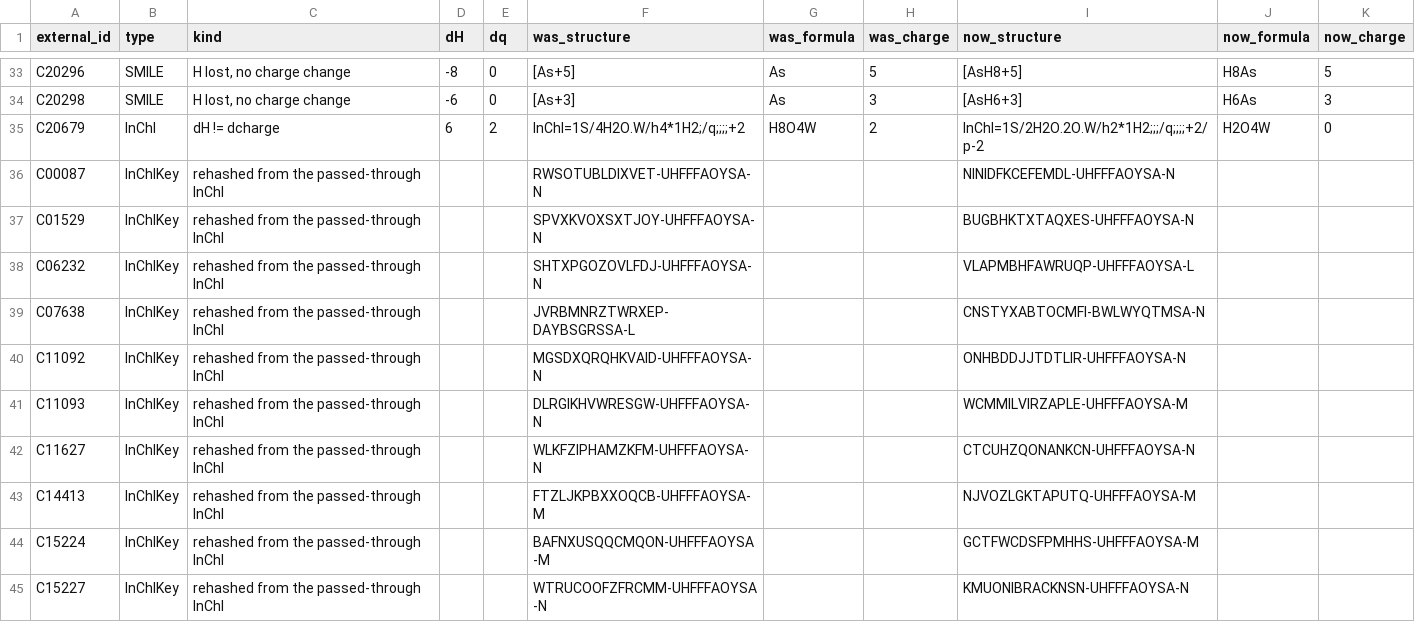
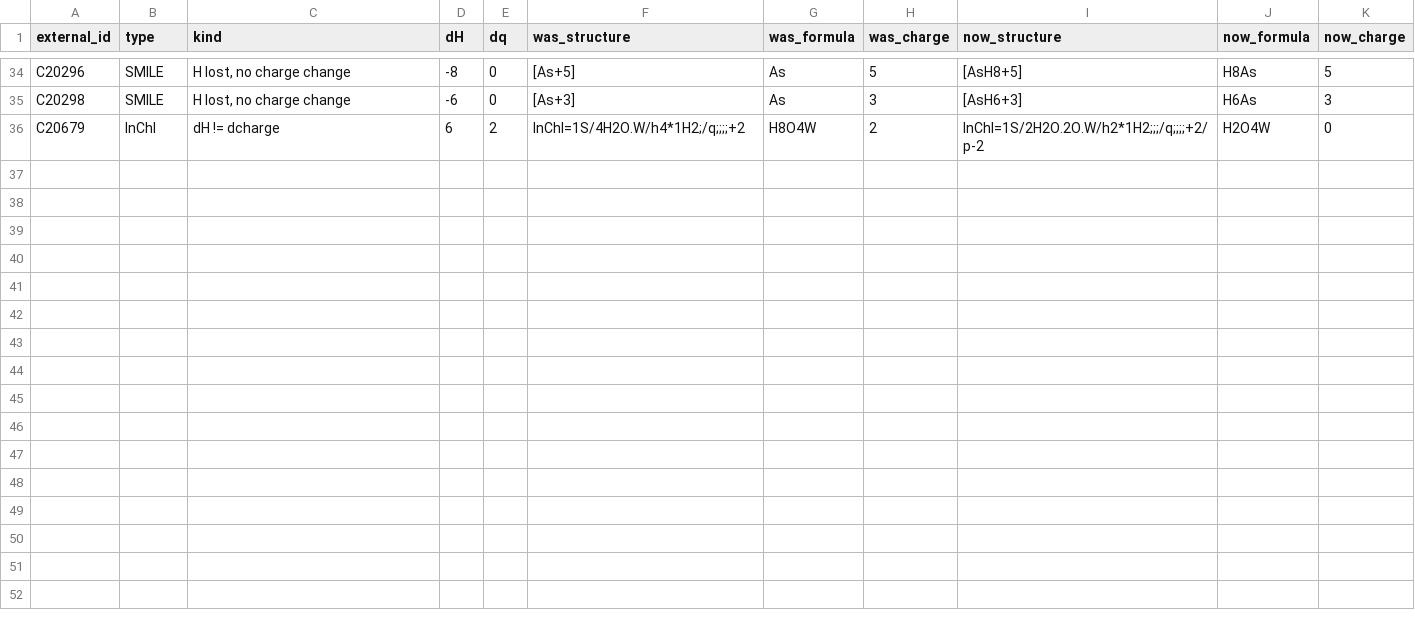
Before and after one commit to ModelSEED/ModelSEEDDatabase, a TSV file: Biochemistry/Structures/_reports/marvin_26.1_ph7_passthrough_KEGG.tsv, drawn as a sheet; only a part is shown, gaps mark what is left out; the diff covers the shown part only.

```diff
--- a/Biochemistry/Structures/_reports/marvin_26.1_ph7_passthrough_KEGG.tsv
+++ b/Biochemistry/Structures/_reports/marvin_26.1_ph7_passthrough_KEGG.tsv
@@ -35,11 +36 @@ C20298	SMILE	H lost, no charge change	-6	0	[As+3]	As	3	[AsH6+3]	H6As	3
 C20679	InChI	dH != dcharge	6	2	InChI=1S/4H2O.W/h4*1H2;/q;;;;+2	H8O4W	2	InChI=1S/2H2O.2O.W/h2*1H2;;;/q;;;;+2/p-2	H2O4W	0
-C00087	InChIKey	rehashed from the passed-through InChI			RWSOTUBLDIXVET-UHFFFAOYSA-N			NINIDFKCEFEMDL-UHFFFAOYSA-N		
-C01529	InChIKey	rehashed from the passed-through InChI			SPVXKVOXSXTJOY-UHFFFAOYSA-N			BUGBHKTXTAQXES-UHFFFAOYSA-N		
-C06232	InChIKey	rehashed from the passed-through InChI			SHTXPGOZOVLFDJ-UHFFFAOYSA-N			VLAPMBHFAWRUQP-UHFFFAOYSA-L		
-C07638	InChIKey	rehashed from the passed-through InChI			JVRBMNRZTWRXEP-DAYBSGRSSA-L			CNSTYXABTOCMFI-BWLWYQTMSA-N		
-C11092	InChIKey	rehashed from the passed-through InChI			MGSDXQRQHKVAID-UHFFFAOYSA-N			ONHBDDJJTDTLIR-UHFFFAOYSA-N		
-C11093	InChIKey	rehashed from the passed-through InChI			DLRGIKHVWRESGW-UHFFFAOYSA-N			WCMMILVIRZAPLE-UHFFFAOYSA-M		
-C11627	InChIKey	rehashed from the passed-through InChI			WLKFZIPHAMZKFM-UHFFFAOYSA-N			CTCUHZQONANKCN-UHFFFAOYSA-N		
-C14413	InChIKey	rehashed from the passed-through InChI			FTZLJKPBXXOQCB-UHFFFAOYSA-M			NJVOZLGKTAPUTQ-UHFFFAOYSA-M		
-C15224	InChIKey	rehashed from the passed-through InChI			BAFNXUSQQCMQON-UHFFFAOYSA-M			GCTFWCDSFPMHHS-UHFFFAOYSA-M		
-C15227	InChIKey	rehashed from the passed-through InChI			WTRUCOOFZFRCMM-UHFFFAOYSA-N			KMUONIBRACKNSN-UHFFFAOYSA-N		
```
Also changed, not shown: 1 added row and 9 removed rows elsewhere in this file, Biochemistry/Structures/_reports/marvin_26.1_ph7_passthrough_ChEBI.tsv, 5 other files.
